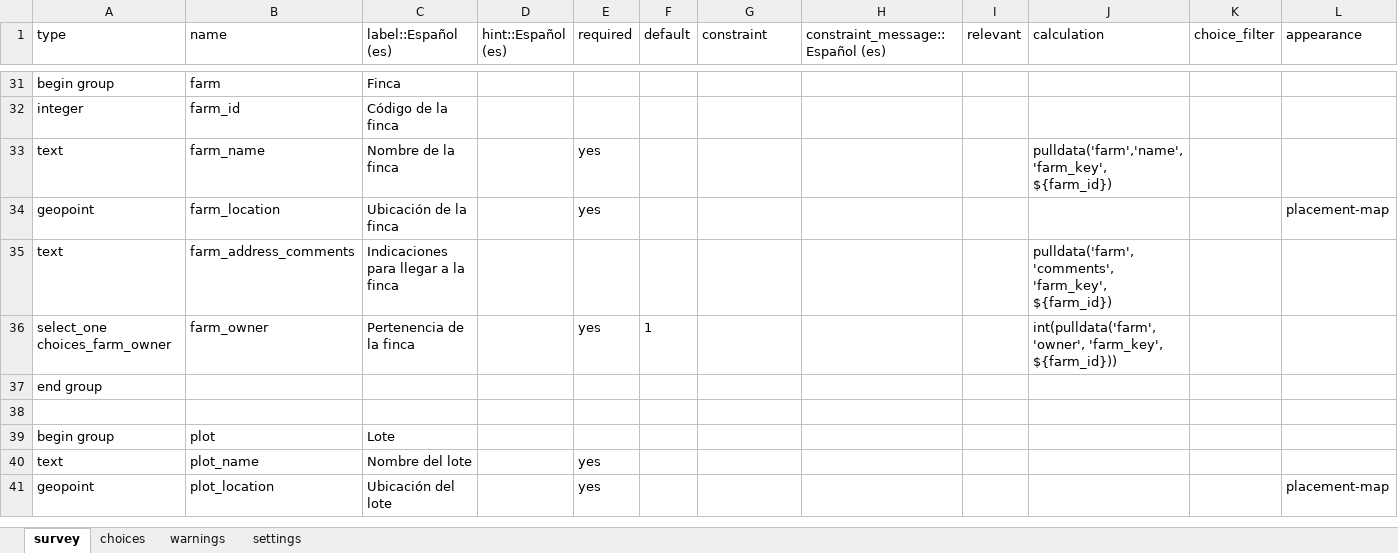
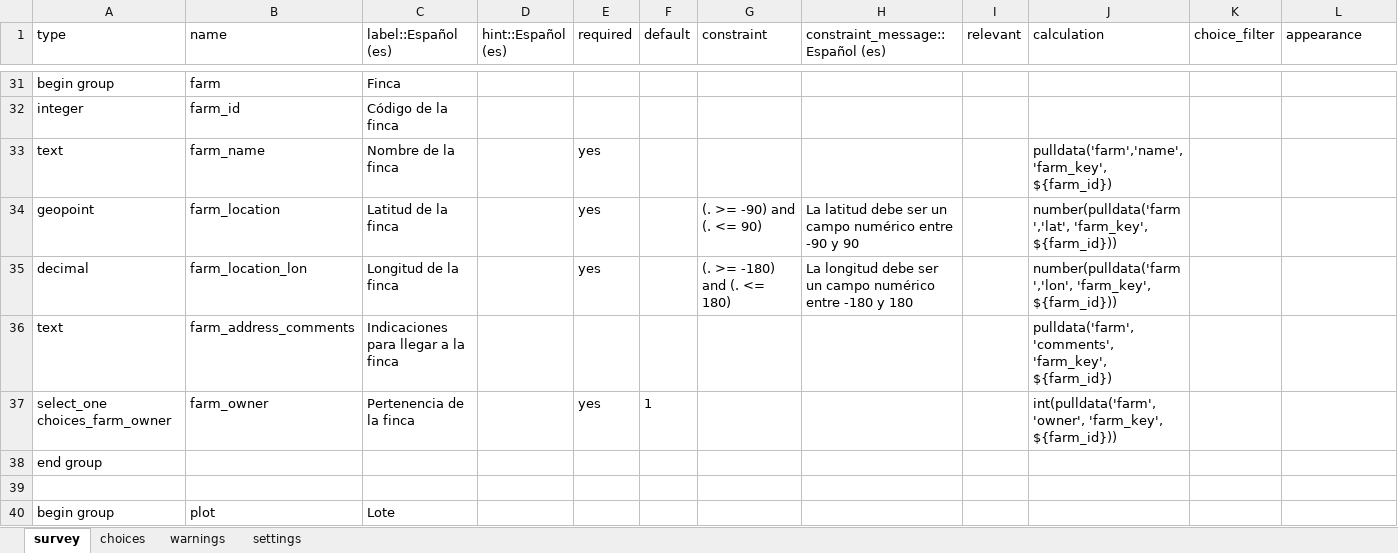
Before and after one commit to CIAT-DAPA/aeps_platform_forms, an Excel workbook: odk/aeps_production_event.xlsx, sheet survey, drawn as a sheet; only a part is shown, gaps mark what is left out; the shorter side is filled out with more unchanged rows; values as stored, in another font and other column widths than the file's, no borders; the diff names each change by its address in the sheet, - before the commit and + after, or states it on an @@ line.

Commit message:
Changed the type of field in farm location for latitude and longitude

```diff
--- a/odk/aeps_production_event.xlsx (sheet survey)
+++ b/odk/aeps_production_event.xlsx (sheet survey)
-C34 (label::Español (es)): Ubicación de la finca
+C34 (label::Español (es)): Latitud de la finca
-G34 (constraint): (empty)
+G34 (constraint): (. >= -90) and (. <= 90)
-H34 (constraint_message::Español (es)): (empty)
+H34 (constraint_message::Español (es)): La latitud debe ser un campo numérico entre -90 y 90
-J34 (calculation): (empty)
+J34 (calculation): number(pulldata('farm','lat', 'farm_key', ${farm_id}))
-L34 (appearance): placement-map
+L34 (appearance): (empty)
+row 35: decimal | farm_location_lon | Longitud de la finca |  | yes |  | (. >= -180) and (. <= 180) | La longitud debe ser un campo numérico entre -180 y 180 |  | number(pulldata('farm','lon', 'farm_key', ${farm_id}))
```
